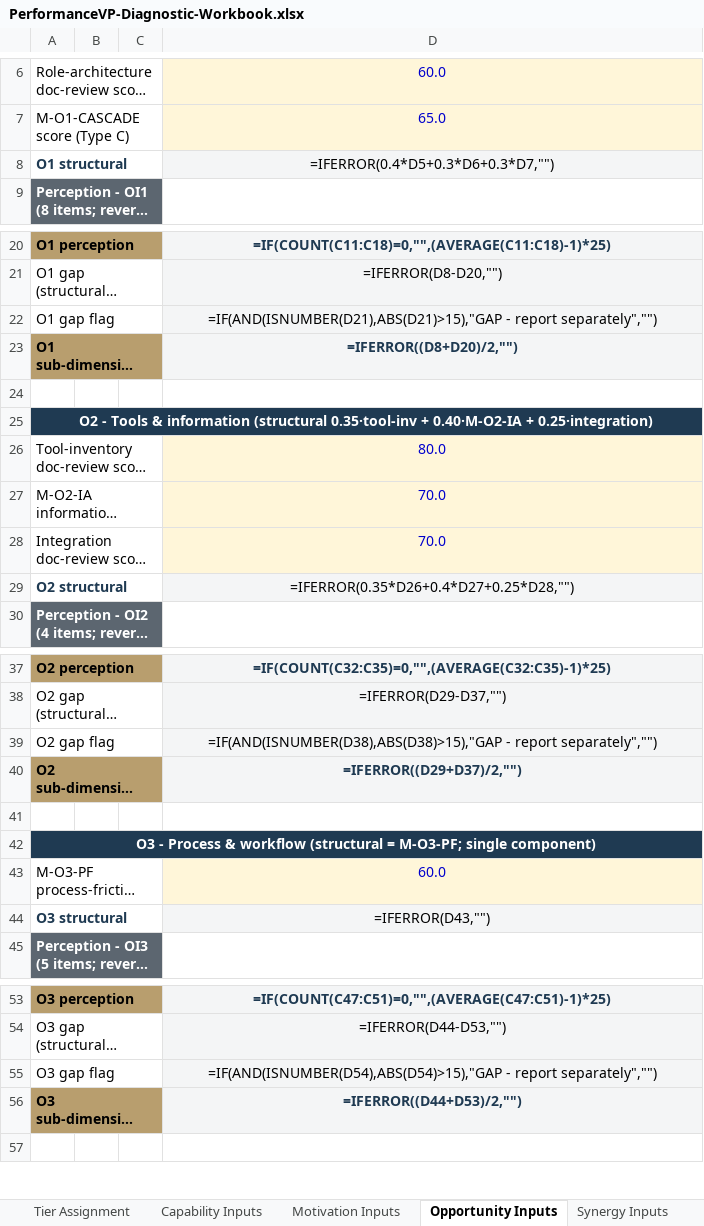
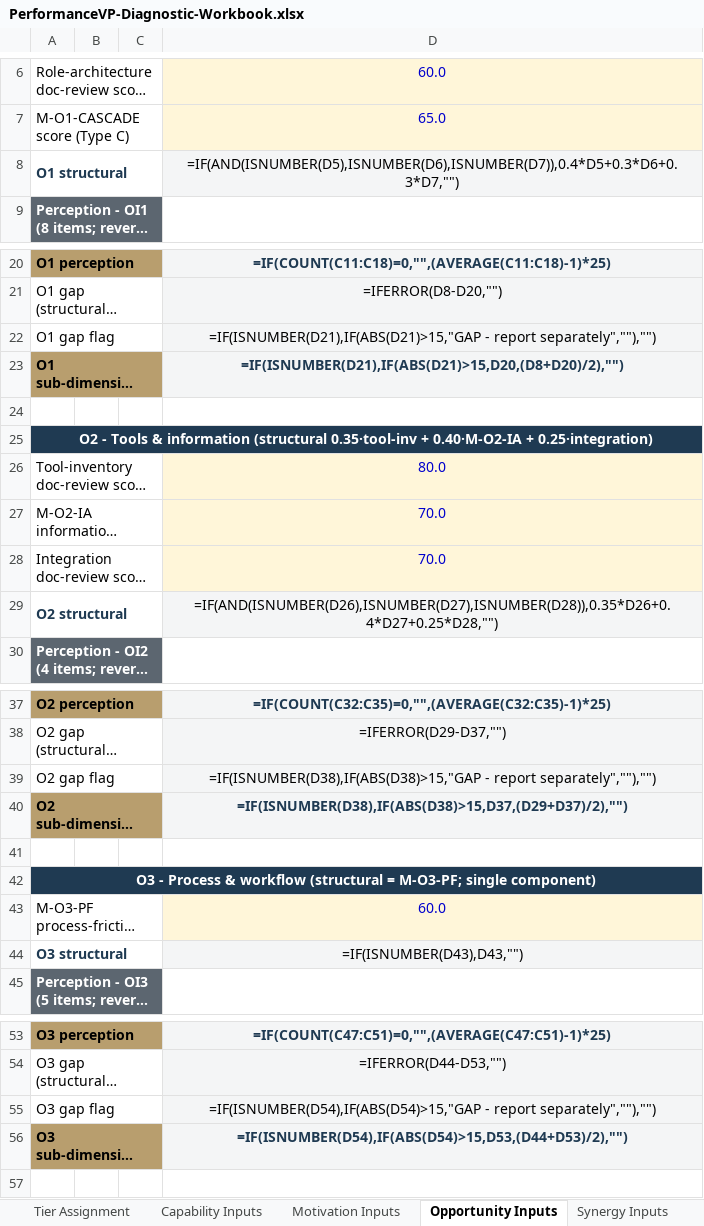
Before and after one commit to ascendbusinesssolutions/performancevp-portal, an Excel workbook: docs/benchmarks/PerformanceVP-Diagnostic-Workbook.xlsx, sheet Opportunity Inputs, drawn as a sheet; only a part is shown, gaps mark what is left out; long unchanged cells end in …; values as stored, in another font and other column widths than the file's, no borders; formulas are shown in place of their values; the diff covers the shown part only; the diff names each change by its address in the sheet, - before the commit and + after, or states it on an @@ line.

Commit message:
Workbook hardened and documents aligned: gap rule, blank-input rule, false-consensus guard, trip-wire not-measured text; parity fixtures added

```diff
--- a/docs/benchmarks/PerformanceVP-Diagnostic-Workbook.xlsx (sheet Opportunity Inputs)
+++ b/docs/benchmarks/PerformanceVP-Diagnostic-Workbook.xlsx (sheet Opportunity Inputs)
-D8: =IFERROR(0.4*D5+0.3*D6+0.3*D7,"")
+D8: =IF(AND(ISNUMBER(D5),ISNUMBER(D6),ISNUMBER(D7)),0.4*D5+0.3*D6+0.3*D7,"")
-D22: =IF(AND(ISNUMBER(D21),ABS(D21)>15),"GAP - report separately","")
+D22: =IF(ISNUMBER(D21),IF(ABS(D21)>15,"GAP - report separately",""),"")
-D23: =IFERROR((D8+D20)/2,"")
+D23: =IF(ISNUMBER(D21),IF(ABS(D21)>15,D20,(D8+D20)/2),"")
-D29: =IFERROR(0.35*D26+0.4*D27+0.25*D28,"")
+D29: =IF(AND(ISNUMBER(D26),ISNUMBER(D27),ISNUMBER(D28)),0.35*D26+0.4*D27+0.25*D28,"")
-D39: =IF(AND(ISNUMBER(D38),ABS(D38)>15),"GAP - report separately","")
+D39: =IF(ISNUMBER(D38),IF(ABS(D38)>15,"GAP - report separately",""),"")
-D40: =IFERROR((D29+D37)/2,"")
+D40: =IF(ISNUMBER(D38),IF(ABS(D38)>15,D37,(D29+D37)/2),"")
-D44: =IFERROR(D43,"")
+D44: =IF(ISNUMBER(D43),D43,"")
-D55: =IF(AND(ISNUMBER(D54),ABS(D54)>15),"GAP - report separately","")
+D55: =IF(ISNUMBER(D54),IF(ABS(D54)>15,"GAP - report separately",""),"")
-D56: =IFERROR((D44+D53)/2,"")
+D56: =IF(ISNUMBER(D54),IF(ABS(D54)>15,D53,(D44+D53)/2),"")
```
Also changed, not shown: 1 edited cell elsewhere in this sheet, sheet Tier Assignment, sheet Methodology Footer, sheet Report Data, sheet Synergy Inputs, sheet Capability Inputs, sheet Behavioural Triangulators, 2 more sheets, 12 other files.
